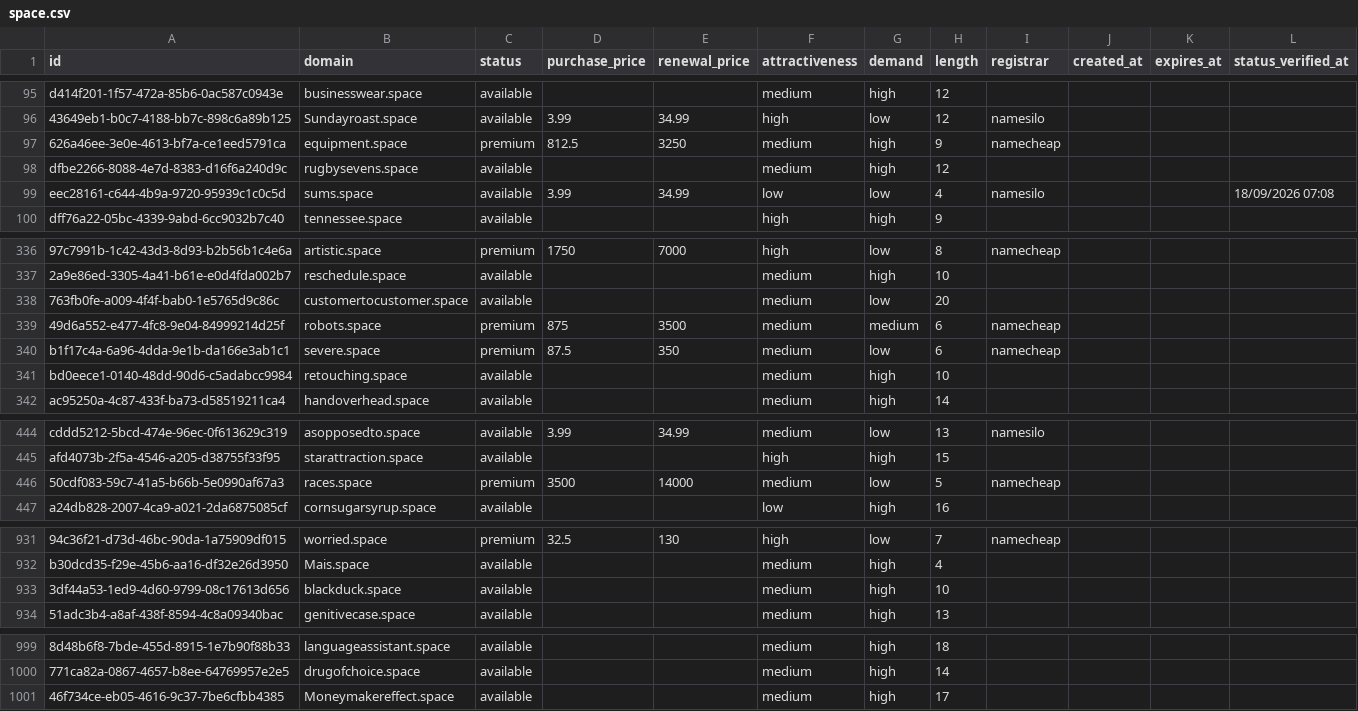
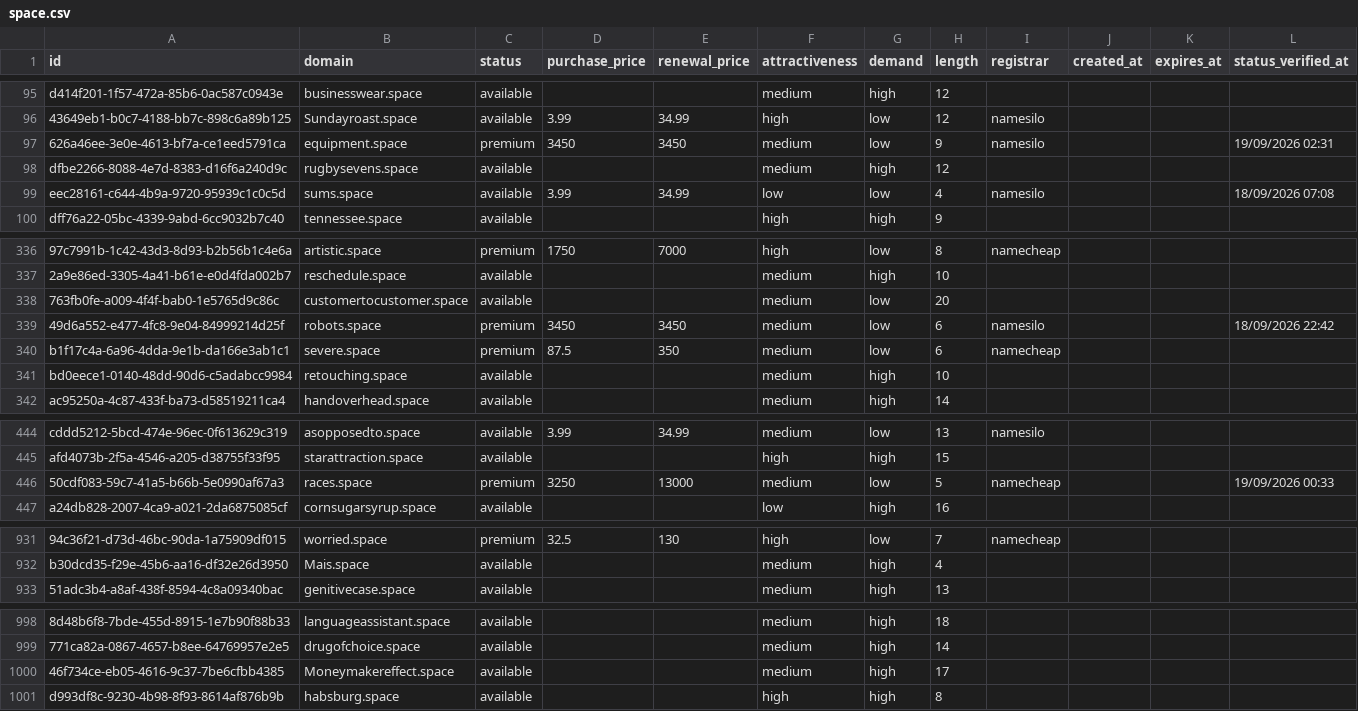
Before and after one commit to UniqueDomains/space-oneword-domains, a CSV file: space.csv, drawn as a sheet; only a part is shown, gaps mark what is left out; removed rows and columns are numbered as before the commit, all else as after; the diff names each change by its address in the sheet, - before the commit and + after, or states it on an @@ line.

Commit message:
Domains update

```diff
--- a/space.csv
+++ b/space.csv
-D97 (purchase_price): 812.5
+D97 (purchase_price): 3450
-E97 (renewal_price): 3250
+E97 (renewal_price): 3450
-G97 (demand): high
+G97 (demand): low
-I97 (registrar): namecheap
+I97 (registrar): namesilo
-L97 (status_verified_at): (empty)
+L97 (status_verified_at): 19/09/2026 02:31
-D339 (purchase_price): 875
+D339 (purchase_price): 3450
-E339 (renewal_price): 3500
+E339 (renewal_price): 3450
-G339 (demand): medium
+G339 (demand): low
-I339 (registrar): namecheap
+I339 (registrar): namesilo
-L339 (status_verified_at): (empty)
+L339 (status_verified_at): 18/09/2026 22:42
-D446 (purchase_price): 3500
+D446 (purchase_price): 3250
-E446 (renewal_price): 14000
+E446 (renewal_price): 13000
-L446 (status_verified_at): (empty)
+L446 (status_verified_at): 19/09/2026 00:33
-row 933: 3df44a53-1ed9-4d60-9799-08c17613d656 | blackduck.space | available |  |  | medium | high | 10
+row 1001: d993df8c-9230-4b98-8f93-8614af876b9b | habsburg.space | available |  |  | high | high | 8
```
Also changed, not shown: 4 other files.
